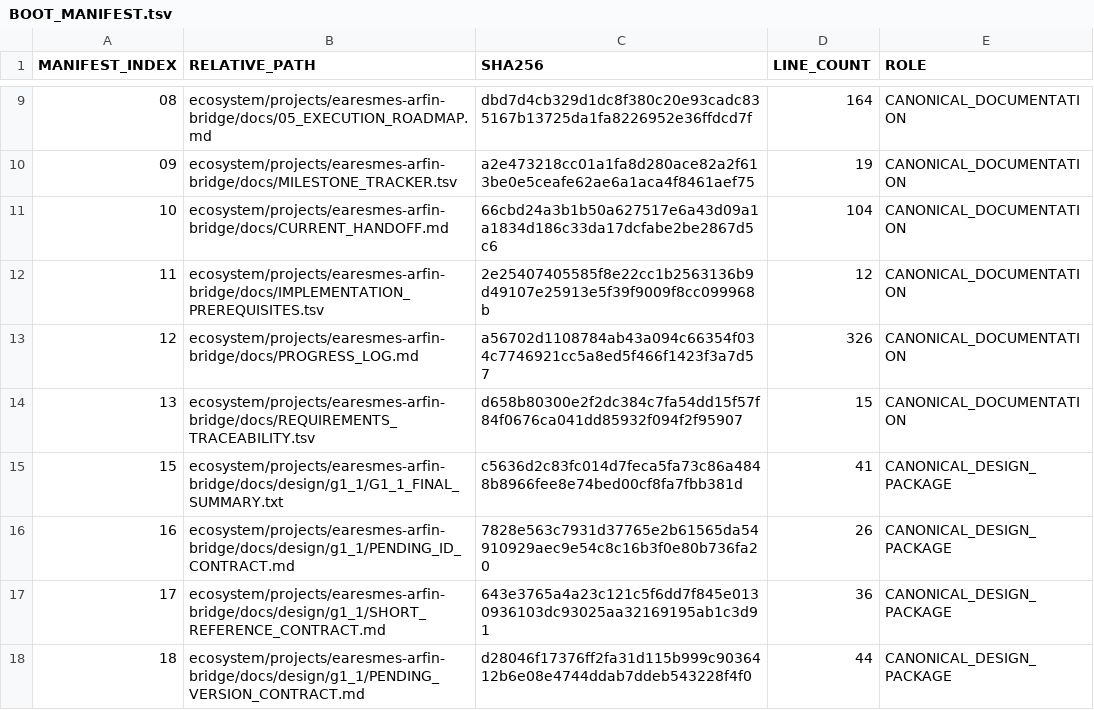
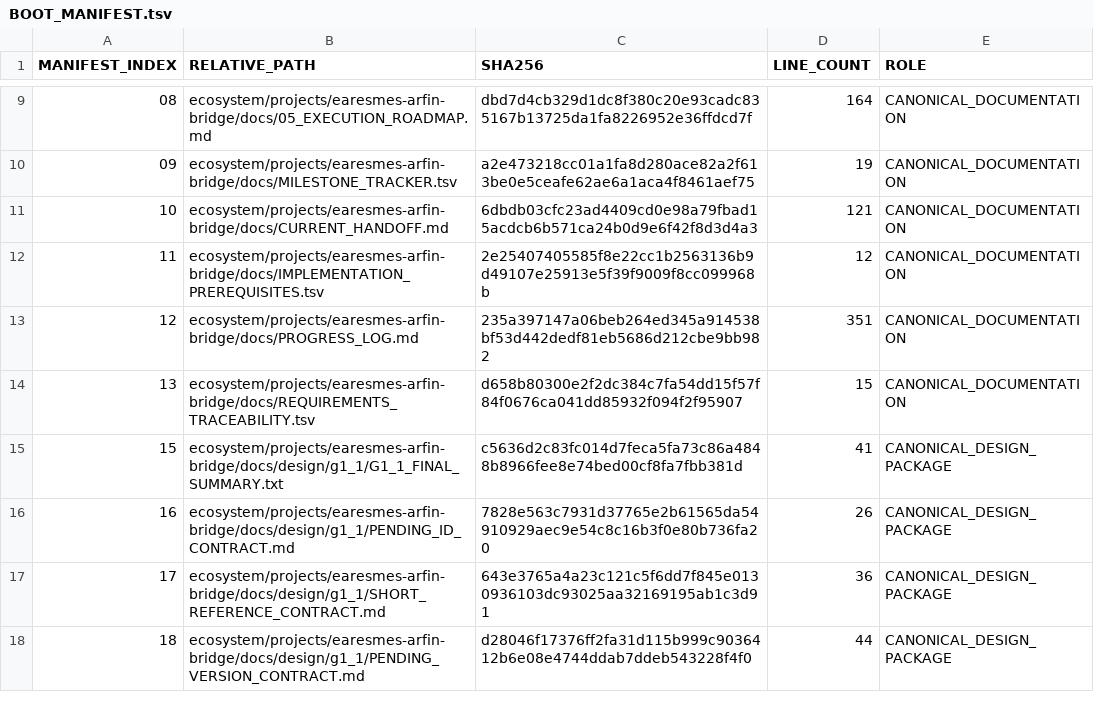
Before and after one commit to progamer6918/airo-second-brain, a TSV file: ecosystem/projects/earesmes-arfin-bridge/docs/BOOT_MANIFEST.tsv, drawn as a sheet; only a part is shown, gaps mark what is left out.

```diff
--- a/ecosystem/projects/earesmes-arfin-bridge/docs/BOOT_MANIFEST.tsv
+++ b/ecosystem/projects/earesmes-arfin-bridge/docs/BOOT_MANIFEST.tsv
@@ -10,5 +10,5 @@ MANIFEST_INDEX	RELATIVE_PATH	SHA256	LINE_COUNT	ROLE
 09	ecosystem/projects/earesmes-arfin-bridge/docs/MILESTONE_TRACKER.tsv	a2e473218cc01a1fa8d280ace82a2f613be0e5ceafe62ae6a1aca4f8461aef75	19	CANONICAL_DOCUMENTATION
-10	ecosystem/projects/earesmes-arfin-bridge/docs/CURRENT_HANDOFF.md	66cbd24a3b1b50a627517e6a43d09a1a1834d186c33da17dcfabe2be2867d5c6	104	CANONICAL_DOCUMENTATION
+10	ecosystem/projects/earesmes-arfin-bridge/docs/CURRENT_HANDOFF.md	6dbdb03cfc23ad4409cd0e98a79fbad15acdcb6b571ca24b0d9e6f42f8d3d4a3	121	CANONICAL_DOCUMENTATION
 11	ecosystem/projects/earesmes-arfin-bridge/docs/IMPLEMENTATION_PREREQUISITES.tsv	2e25407405585f8e22cc1b2563136b9d49107e25913e5f39f9009f8cc099968b	12	CANONICAL_DOCUMENTATION
-12	ecosystem/projects/earesmes-arfin-bridge/docs/PROGRESS_LOG.md	a56702d1108784ab43a094c66354f034c7746921cc5a8ed5f466f1423f3a7d57	326	CANONICAL_DOCUMENTATION
+12	ecosystem/projects/earesmes-arfin-bridge/docs/PROGRESS_LOG.md	235a397147a06beb264ed345a914538bf53d442dedf81eb5686d212cbe9bb982	351	CANONICAL_DOCUMENTATION
 13	ecosystem/projects/earesmes-arfin-bridge/docs/REQUIREMENTS_TRACEABILITY.tsv	d658b80300e2f2dc384c7fa54dd15f57f84f0676ca041dd85932f094f2f95907	15	CANONICAL_DOCUMENTATION
```
Also changed, not shown: 2 other files.
